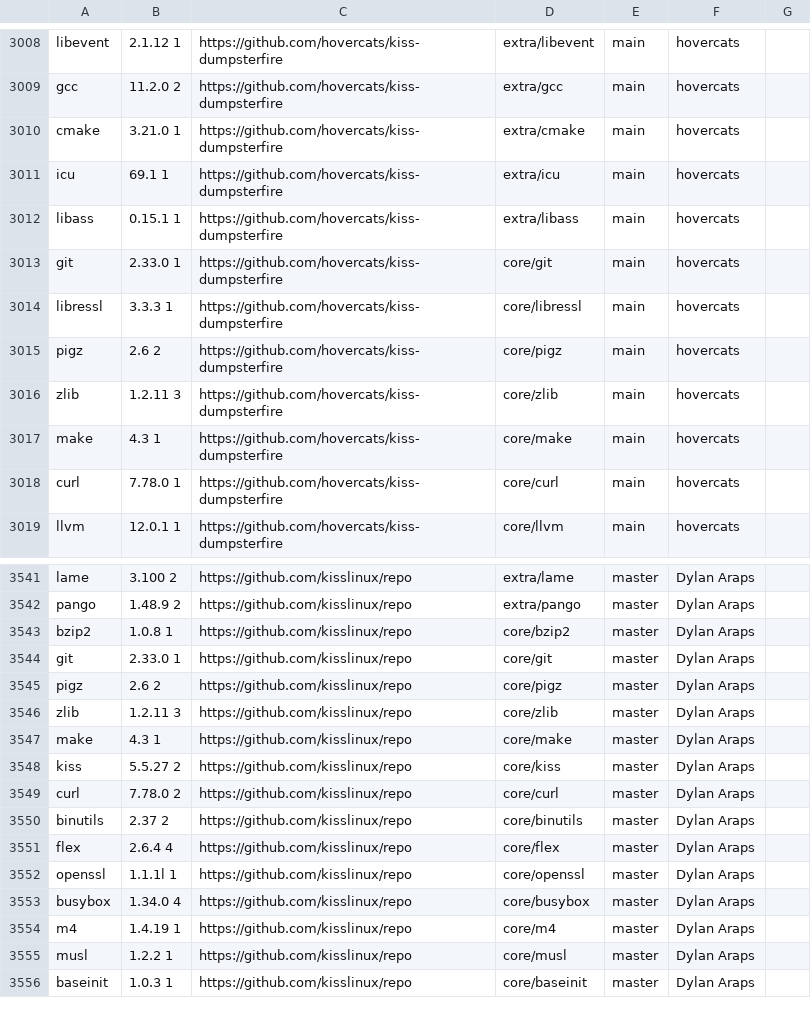
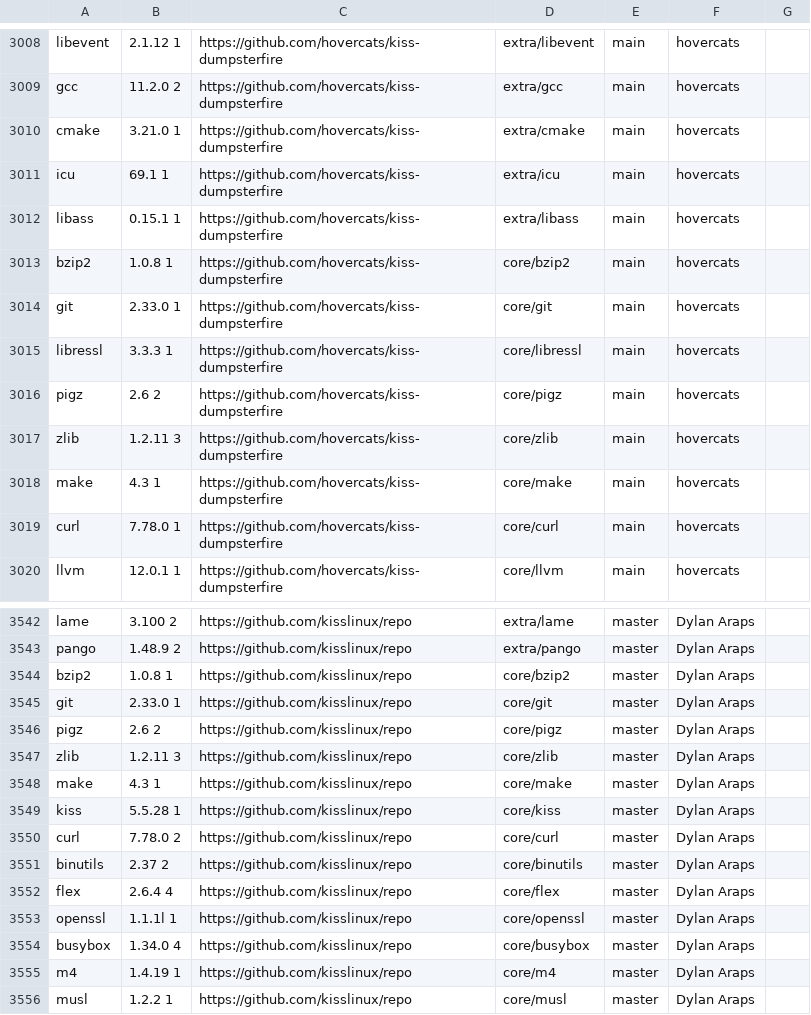
Before and after one commit to jedahan/kiss-find, a CSV file: db.csv, drawn as a sheet; only a part is shown, gaps mark what is left out; the shorter side is filled out with more unchanged rows.

Commit message:
Deploying to github-pages from @ jedahan/kiss-find@5b5acc5e978c86afe08ca5f7a0cc2c1d8c4ef4f4 🚀

```diff
--- a/db.csv
+++ b/db.csv
@@ -3012,2 +3012,3 @@ icu,69.1 1,https://github.com/hovercats/kiss-dumpsterfire,extra/icu,main,"hoverc
 libass,0.15.1 1,https://github.com/hovercats/kiss-dumpsterfire,extra/libass,main,"hovercats"," "
+bzip2,1.0.8 1,https://github.com/hovercats/kiss-dumpsterfire,core/bzip2,main,"hovercats"," "
 git,2.33.0 1,https://github.com/hovercats/kiss-dumpsterfire,core/git,main,"hovercats"," "
@@ -3547,3 +3548,3 @@ zlib,1.2.11 3,https://github.com/kisslinux/repo,core/zlib,master,"Dylan Araps","
 make,4.3 1,https://github.com/kisslinux/repo,core/make,master,"Dylan Araps"," "
-kiss,5.5.27 2,https://github.com/kisslinux/repo,core/kiss,master,"Dylan Araps"," "
+kiss,5.5.28 1,https://github.com/kisslinux/repo,core/kiss,master,"Dylan Araps"," "
 curl,7.78.0 2,https://github.com/kisslinux/repo,core/curl,master,"Dylan Araps"," "
```
Also changed, not shown: 3 other files.
